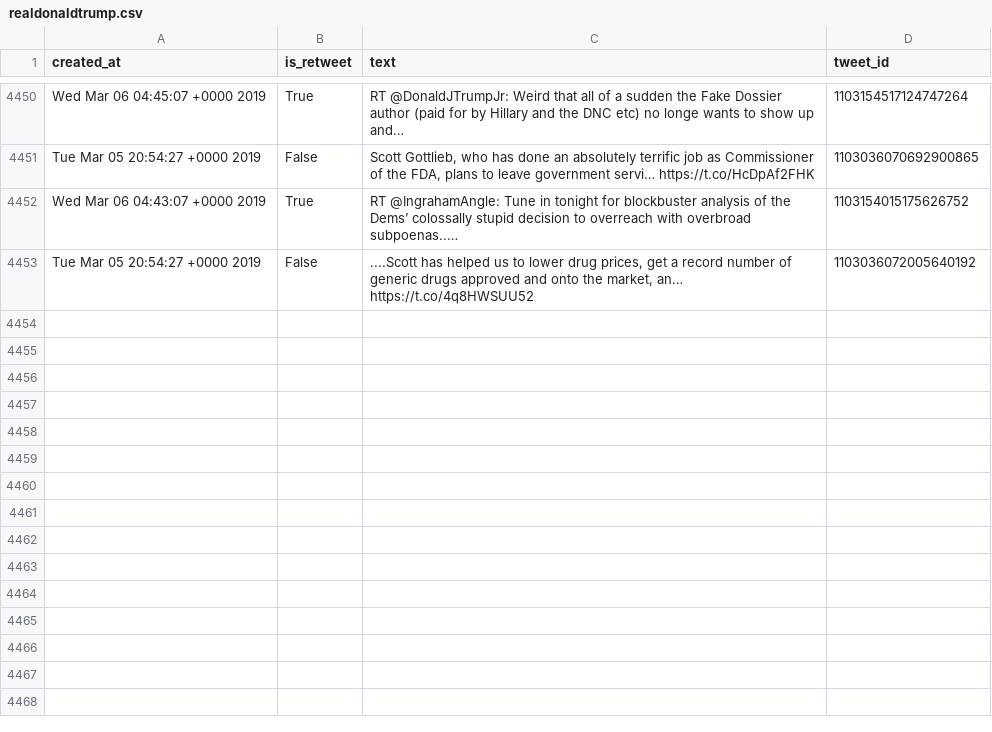
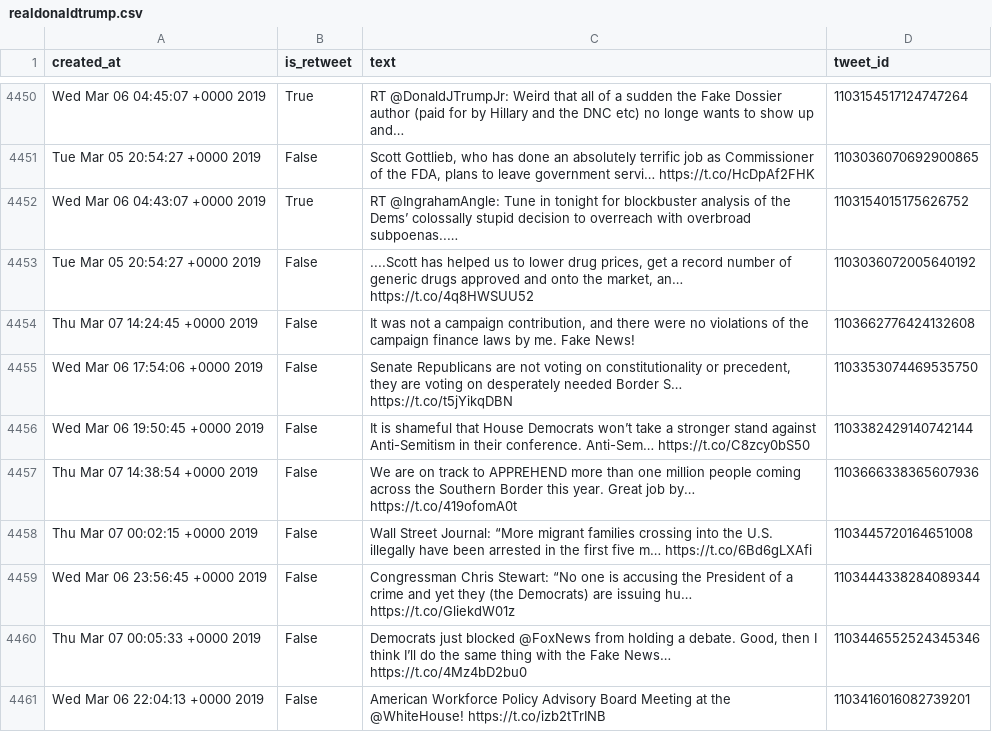
Before and after one commit to cpenalobel/sportsdata, a CSV file: twets/realdonaldtrump.csv, drawn as a sheet; only a part is shown, gaps mark what is left out; the diff names each change by its address in the sheet, - before the commit and + after, or states it on an @@ line.

```diff
--- a/twets/realdonaldtrump.csv
+++ b/twets/realdonaldtrump.csv
+row 4454: Thu Mar 07 14:24:45 +0000 2019 | False | It was not a campaign contribution, and there were no violations of the campaign finance laws by me. Fake News! | 1103662776424132608
+row 4455: Wed Mar 06 17:54:06 +0000 2019 | False | Senate Republicans are not voting on constitutionality or precedent, they are voting on desperately needed Border S… https://t.co/t5jYikqDBN | 1103353074469535750
+row 4456: Wed Mar 06 19:50:45 +0000 2019 | False | It is shameful that House Democrats won’t take a stronger stand against Anti-Semitism in their conference. Anti-Sem… https://t.co/C8zcy0bS50 | 1103382429140742144
+row 4457: Thu Mar 07 14:38:54 +0000 2019 | False | We are on track to APPREHEND more than one million people coming across the Southern Border this year. Great job by… https://t.co/419ofomA0t | 1103666338365607936
+row 4458: Thu Mar 07 00:02:15 +0000 2019 | False | Wall Street Journal: “More migrant families crossing into the U.S. illegally have been arrested in the first five m… https://t.co/6Bd6gLXAfi | 1103445720164651008
+row 4459: Wed Mar 06 23:56:45 +0000 2019 | False | Congressman Chris Stewart: “No one is accusing the President of a crime and yet they (the Democrats) are issuing hu… https://t.co/GliekdW01z | 1103444338284089344
+row 4460: Thu Mar 07 00:05:33 +0000 2019 | False | Democrats just blocked @FoxNews from holding a debate. Good, then I think I’ll do the same thing with the Fake News… https://t.co/4Mz4bD2bu0 | 1103446552524345346
+row 4461: Wed Mar 06 22:04:13 +0000 2019 | False | American Workforce Policy Advisory Board Meeting at the @WhiteHouse! https://t.co/izb2tTrINB | 1103416016082739201
```
Also changed, not shown: twets/potus.csv, twets/vp.csv, 1 other file.
